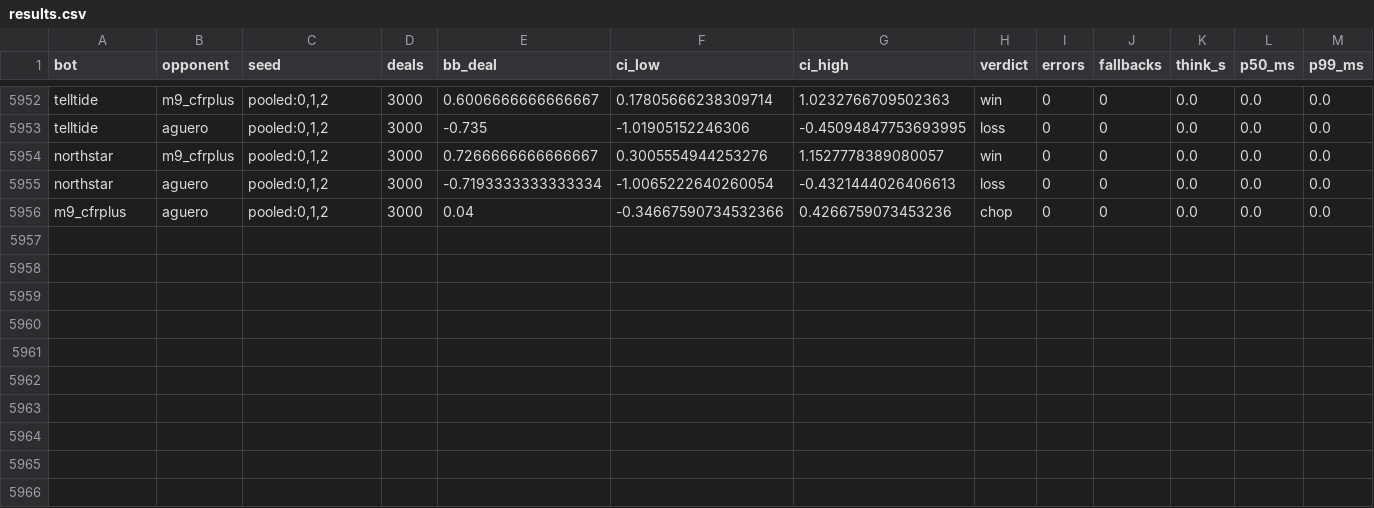
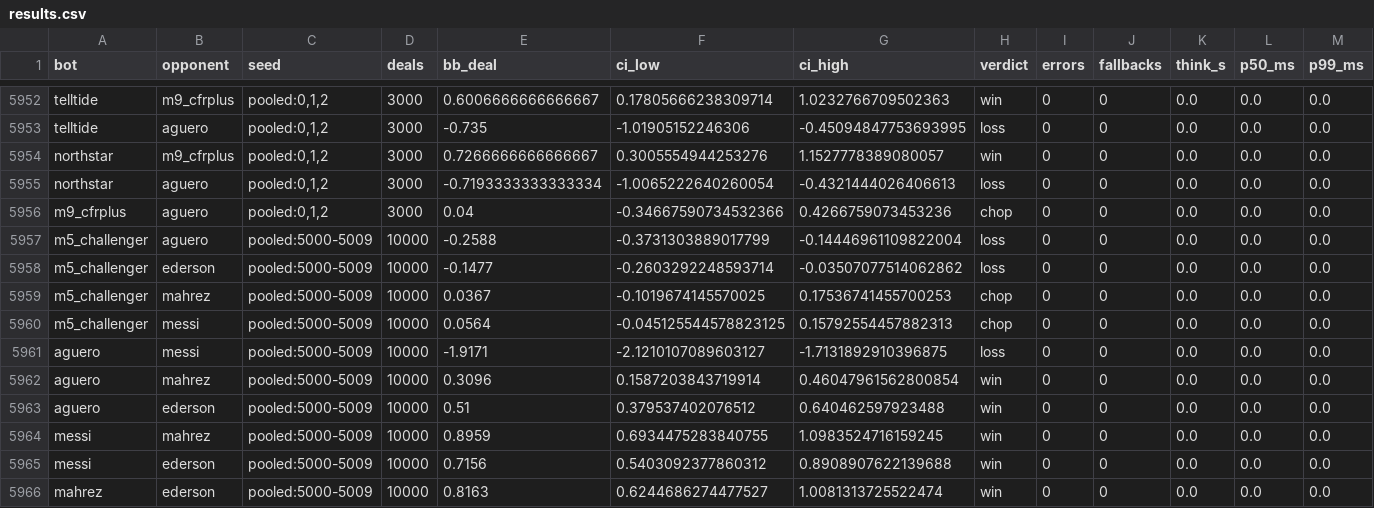
Before and after one commit to karammasad/pokerMAKK, a CSV file: league/results.csv, drawn as a sheet; only a part is shown, gaps mark what is left out; rows hold the shown columns only; the diff names each change by its address in the sheet, - before the commit and + after, or states it on an @@ line.

Commit message:
Deep-validate top-5 round-robin bots at 10 seeds x 1000 deals pooled
Full C(5,2) pairwise matrix among m5_challenger, aguero, ederson,
mahrez, messi, superseding the noisier 3-seed round-robin ranking for
this group. Order changes: messi overtakes aguero (beats it -1.92
bb/deal head-to-head), ederson collapses from 4th to last (only beats
m5_challenger), m5_challenger climbs from 5th to 4th (chops with
mahrez/messi, genuinely loses only to aguero and ederson). messi is
the strongest validated candidate, flagged for human review; no change
to bots/active.py.

```diff
--- a/league/results.csv
+++ b/league/results.csv
+row 5957: m5_challenger | aguero | pooled:5000-5009 | 10000 | -0.2588 | -0.3731303889017799 | -0.14446961109822004 | loss | 0 | 0 | 0.0 | 0.0 | 0.0
+row 5958: m5_challenger | ederson | pooled:5000-5009 | 10000 | -0.1477 | -0.2603292248593714 | -0.03507077514062862 | loss | 0 | 0 | 0.0 | 0.0 | 0.0
+row 5959: m5_challenger | mahrez | pooled:5000-5009 | 10000 | 0.0367 | -0.1019674145570025 | 0.17536741455700253 | chop | 0 | 0 | 0.0 | 0.0 | 0.0
+row 5960: m5_challenger | messi | pooled:5000-5009 | 10000 | 0.0564 | -0.045125544578823125 | 0.15792554457882313 | chop | 0 | 0 | 0.0 | 0.0 | 0.0
+row 5961: aguero | messi | pooled:5000-5009 | 10000 | -1.9171 | -2.1210107089603127 | -1.7131892910396875 | loss | 0 | 0 | 0.0 | 0.0 | 0.0
+row 5962: aguero | mahrez | pooled:5000-5009 | 10000 | 0.3096 | 0.1587203843719914 | 0.46047961562800854 | win | 0 | 0 | 0.0 | 0.0 | 0.0
+row 5963: aguero | ederson | pooled:5000-5009 | 10000 | 0.51 | 0.379537402076512 | 0.640462597923488 | win | 0 | 0 | 0.0 | 0.0 | 0.0
+row 5964: messi | mahrez | pooled:5000-5009 | 10000 | 0.8959 | 0.6934475283840755 | 1.0983524716159245 | win | 0 | 0 | 0.0 | 0.0 | 0.0
+row 5965: messi | ederson | pooled:5000-5009 | 10000 | 0.7156 | 0.5403092377860312 | 0.8908907622139688 | win | 0 | 0 | 0.0 | 0.0 | 0.0
+row 5966: mahrez | ederson | pooled:5000-5009 | 10000 | 0.8163 | 0.6244686274477527 | 1.0081313725522474 | win | 0 | 0 | 0.0 | 0.0 | 0.0
```
Also changed, not shown: 1 other file.
